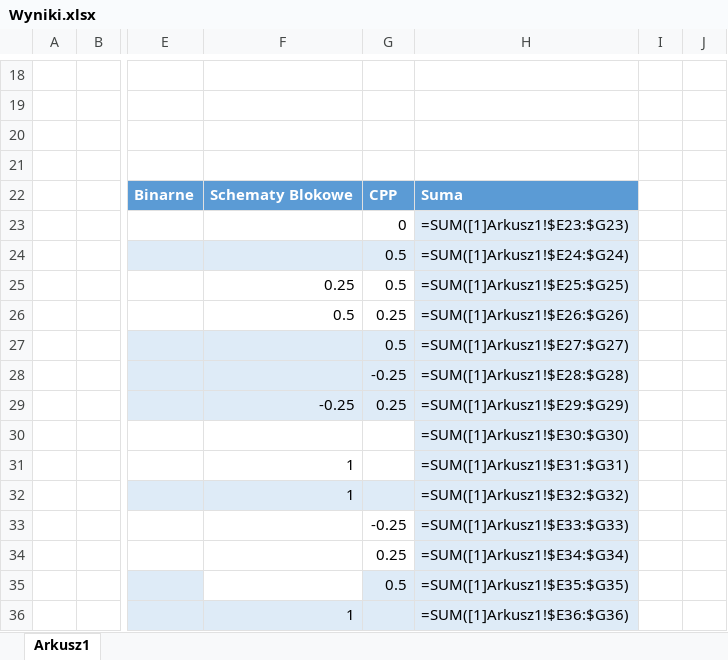
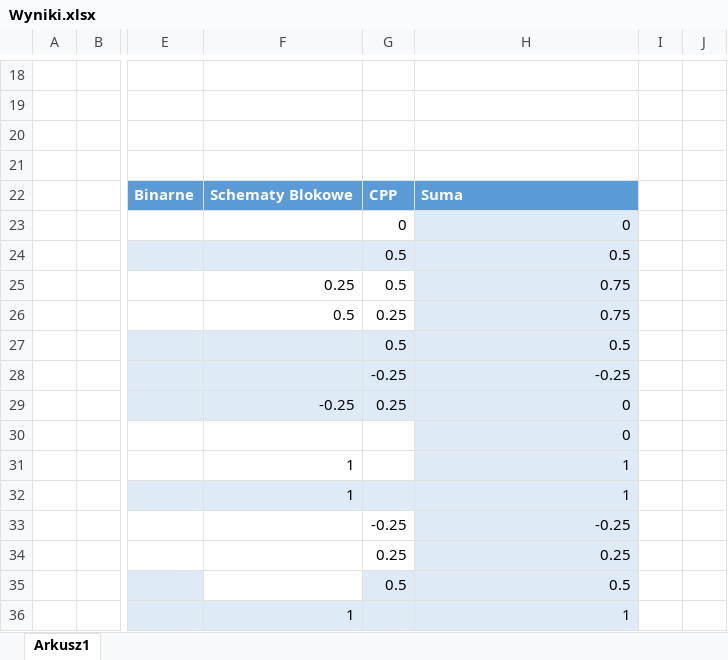
Before and after one commit to mpenarprz/InformatykaA1, an Excel workbook: Wyniki.xlsx, sheet Arkusz1, drawn as a sheet; only a part is shown, gaps mark what is left out; values as stored, in another font and other column widths than the file's, no borders; formulas are shown in place of their values; table styles not drawn; the diff names each change by its address in the sheet, - before the commit and + after, or states it on an @@ line.

Commit message:
Wyniki

```diff
--- a/Wyniki.xlsx (sheet Arkusz1)
+++ b/Wyniki.xlsx (sheet Arkusz1)
-H23: =SUM([1]Arkusz1!$E23:$G23)
+H23: 0
-H24: =SUM([1]Arkusz1!$E24:$G24)
+H24: 0.5
-H25: =SUM([1]Arkusz1!$E25:$G25)
+H25: 0.75
-H26: =SUM([1]Arkusz1!$E26:$G26)
+H26: 0.75
-H27: =SUM([1]Arkusz1!$E27:$G27)
+H27: 0.5
-H28: =SUM([1]Arkusz1!$E28:$G28)
+H28: -0.25
-H29: =SUM([1]Arkusz1!$E29:$G29)
+H29: 0
-H30: =SUM([1]Arkusz1!$E30:$G30)
+H30: 0
-H31: =SUM([1]Arkusz1!$E31:$G31)
+H31: 1
-H32: =SUM([1]Arkusz1!$E32:$G32)
+H32: 1
-H33: =SUM([1]Arkusz1!$E33:$G33)
+H33: -0.25
-H34: =SUM([1]Arkusz1!$E34:$G34)
+H34: 0.25
-H35: =SUM([1]Arkusz1!$E35:$G35)
+H35: 0.5
-H36: =SUM([1]Arkusz1!$E36:$G36)
+H36: 1
```
